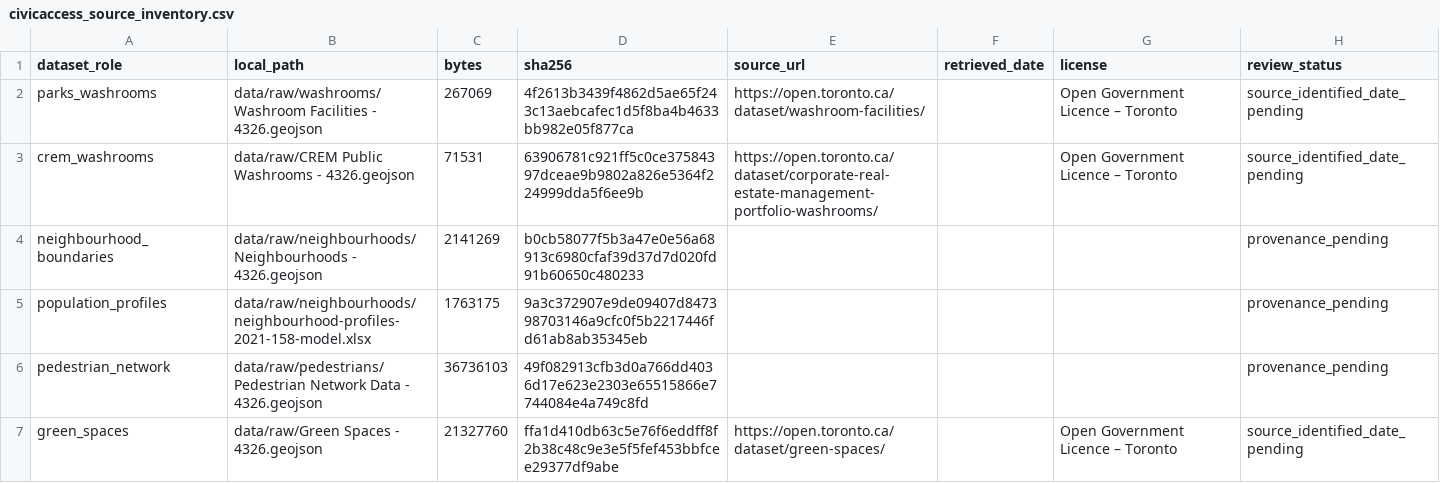
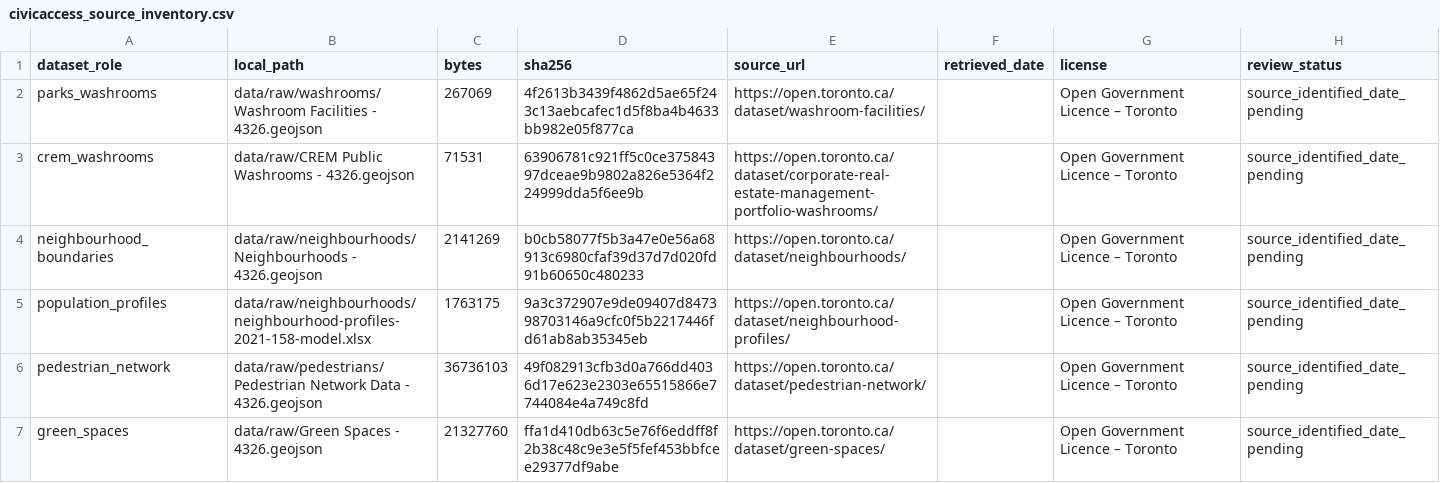
Before and after one commit to Cgarg547/CivicAccess, a CSV file: data/processed/civicaccess_source_inventory.csv, drawn as a sheet.

Commit message:
Complete provenance inventory for six Toronto datasets

```diff
--- a/data/processed/civicaccess_source_inventory.csv
+++ b/data/processed/civicaccess_source_inventory.csv
@@ -3,5 +3,5 @@ parks_washrooms,data/raw/washrooms/Washroom Facilities - 4326.geojson,267069,4f2
 crem_washrooms,data/raw/CREM Public Washrooms - 4326.geojson,71531,63906781c921ff5c0ce37584397dceae9b9802a826e5364f224999dda5f6ee9b,https://open.toronto.ca/dataset/corporate-real-estate-management-portfolio-washrooms/,,Open Government Licence – Toronto,source_identified_date_pending
-neighbourhood_boundaries,data/raw/neighbourhoods/Neighbourhoods - 4326.geojson,2141269,b0cb58077f5b3a47e0e56a68913c6980cfaf39d37d7d020fd91b60650c480233,,,,provenance_pending
-population_profiles,data/raw/neighbourhoods/neighbourhood-profiles-2021-158-model.xlsx,1763175,9a3c372907e9de09407d847398703146a9cfc0f5b2217446fd61ab8ab35345eb,,,,provenance_pending
-pedestrian_network,data/raw/pedestrians/Pedestrian Network Data - 4326.geojson,36736103,49f082913cfb3d0a766dd4036d17e623e2303e65515866e7744084e4a749c8fd,,,,provenance_pending
+neighbourhood_boundaries,data/raw/neighbourhoods/Neighbourhoods - 4326.geojson,2141269,b0cb58077f5b3a47e0e56a68913c6980cfaf39d37d7d020fd91b60650c480233,https://open.toronto.ca/dataset/neighbourhoods/,,Open Government Licence – Toronto,source_identified_date_pending
+population_profiles,data/raw/neighbourhoods/neighbourhood-profiles-2021-158-model.xlsx,1763175,9a3c372907e9de09407d847398703146a9cfc0f5b2217446fd61ab8ab35345eb,https://open.toronto.ca/dataset/neighbourhood-profiles/,,Open Government Licence – Toronto,source_identified_date_pending
+pedestrian_network,data/raw/pedestrians/Pedestrian Network Data - 4326.geojson,36736103,49f082913cfb3d0a766dd4036d17e623e2303e65515866e7744084e4a749c8fd,https://open.toronto.ca/dataset/pedestrian-network/,,Open Government Licence – Toronto,source_identified_date_pending
 green_spaces,data/raw/Green Spaces - 4326.geojson,21327760,ffa1d410db63c5e76f6eddff8f2b38c48c9e3e5f5fef453bbfcee29377df9abe,https://open.toronto.ca/dataset/green-spaces/,,Open Government Licence – Toronto,source_identified_date_pending
```
